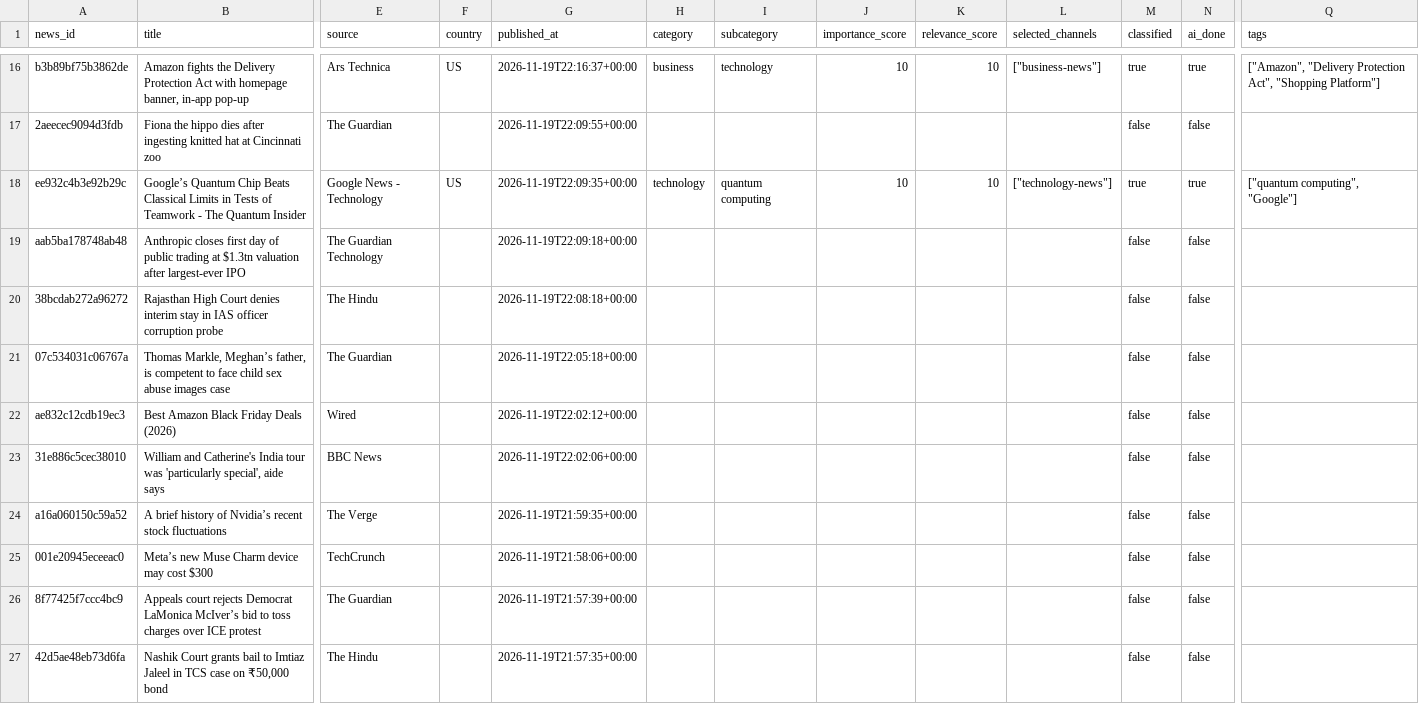
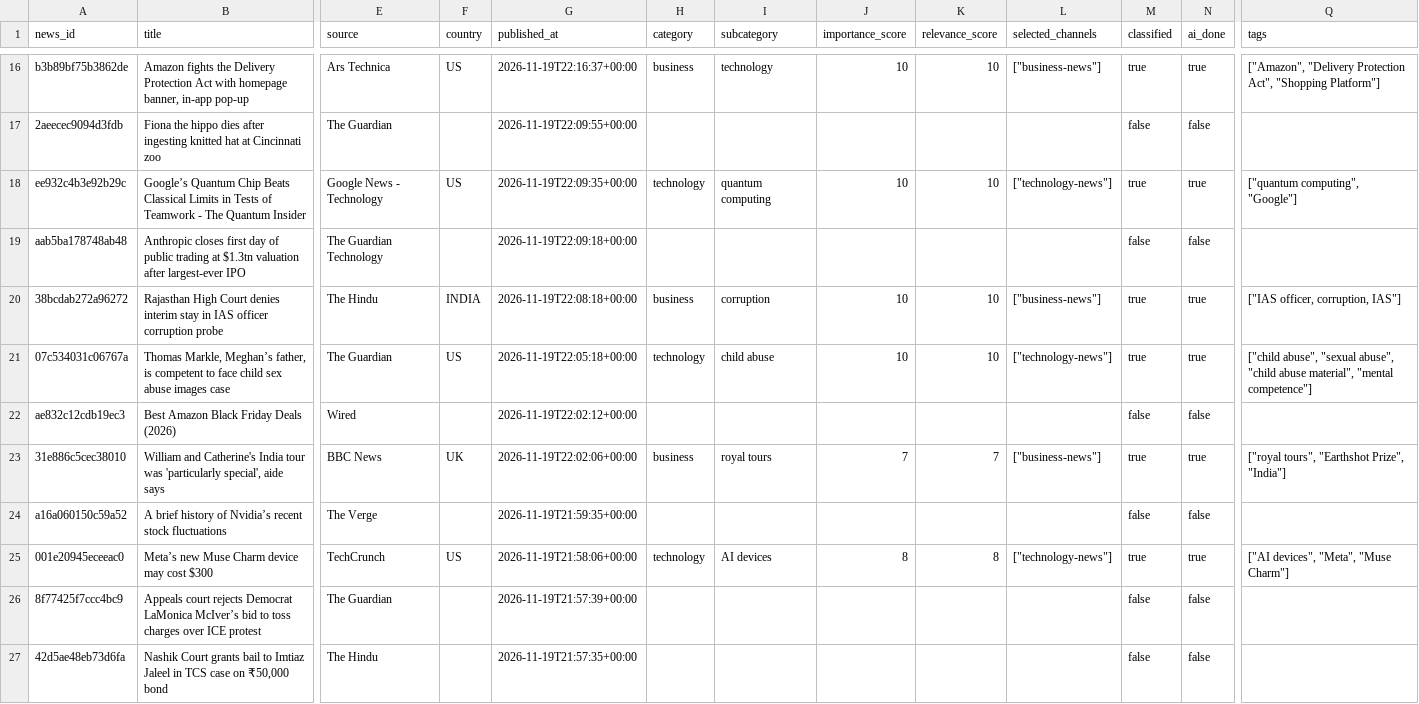
Before and after one commit to ansarisamaddev-byte/AI-News-Publisher, a CSV file: data/news/2026-11-20.csv, drawn as a sheet; only a part is shown, gaps mark what is left out; the diff covers the shown part only; the diff names each change by its address in the sheet, - before the commit and + after, or states it on an @@ line.

```diff
--- a/data/news/2026-11-20.csv
+++ b/data/news/2026-11-20.csv
-F20 (country): (empty)
+F20 (country): INDIA
-H20 (category): (empty)
+H20 (category): business
-I20 (subcategory): (empty)
+I20 (subcategory): corruption
-J20:J21 (importance_score): (empty)
+J20:J21 (importance_score): 10
-K20:K21 (relevance_score): (empty)
+K20:K21 (relevance_score): 10
-L20 (selected_channels): (empty)
+L20 (selected_channels): ["business-news"]
-M20:M21 (classified): false
+M20:M21 (classified): true
-N20:N21 (ai_done): false
+N20:N21 (ai_done): true
-Q20 (tags): (empty)
+Q20 (tags): ["IAS officer, corruption, IAS"]
-F21 (country): (empty)
+F21 (country): US
-H21 (category): (empty)
+H21 (category): technology
-I21 (subcategory): (empty)
+I21 (subcategory): child abuse
-L21 (selected_channels): (empty)
+L21 (selected_channels): ["technology-news"]
-Q21 (tags): (empty)
+Q21 (tags): ["child abuse", "sexual abuse", "child abuse material", "mental competence"]
-F23 (country): (empty)
+F23 (country): UK
-H23 (category): (empty)
+H23 (category): business
-I23 (subcategory): (empty)
+I23 (subcategory): royal tours
-J23 (importance_score): (empty)
+J23 (importance_score): 7
-K23 (relevance_score): (empty)
+K23 (relevance_score): 7
-L23 (selected_channels): (empty)
+L23 (selected_channels): ["business-news"]
-M23 (classified): false
+M23 (classified): true
-N23 (ai_done): false
+N23 (ai_done): true
-Q23 (tags): (empty)
+Q23 (tags): ["royal tours", "Earthshot Prize", "India"]
-F25 (country): (empty)
+F25 (country): US
-H25 (category): (empty)
+H25 (category): technology
-I25 (subcategory): (empty)
+I25 (subcategory): AI devices
-J25 (importance_score): (empty)
+J25 (importance_score): 8
-K25 (relevance_score): (empty)
+K25 (relevance_score): 8
-L25 (selected_channels): (empty)
+L25 (selected_channels): ["technology-news"]
-M25 (classified): false
+M25 (classified): true
-N25 (ai_done): false
+N25 (ai_done): true
-Q25 (tags): (empty)
+Q25 (tags): ["AI devices", "Meta", "Muse Charm"]
```
Also changed, not shown: 54 edited cells elsewhere in this file, 10 other files.
